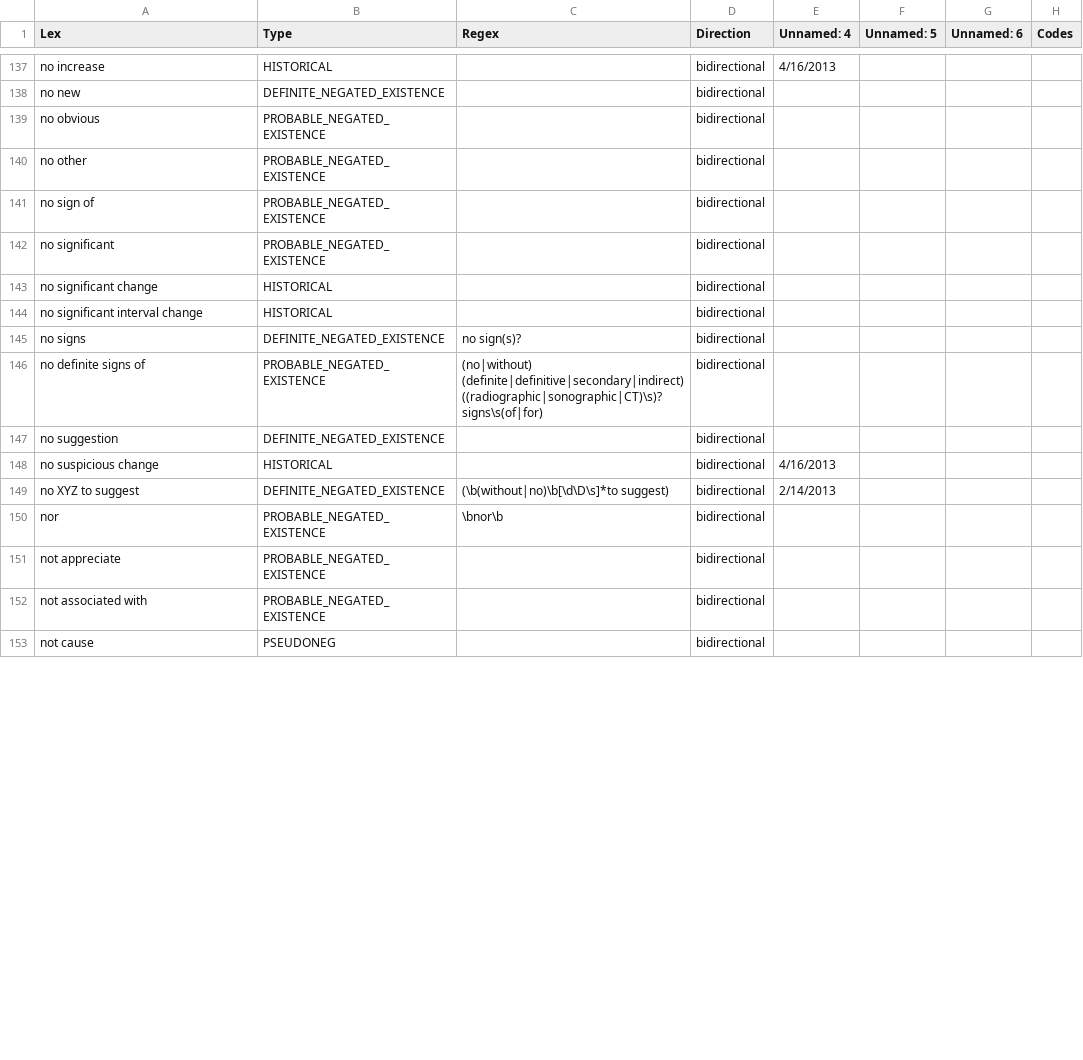
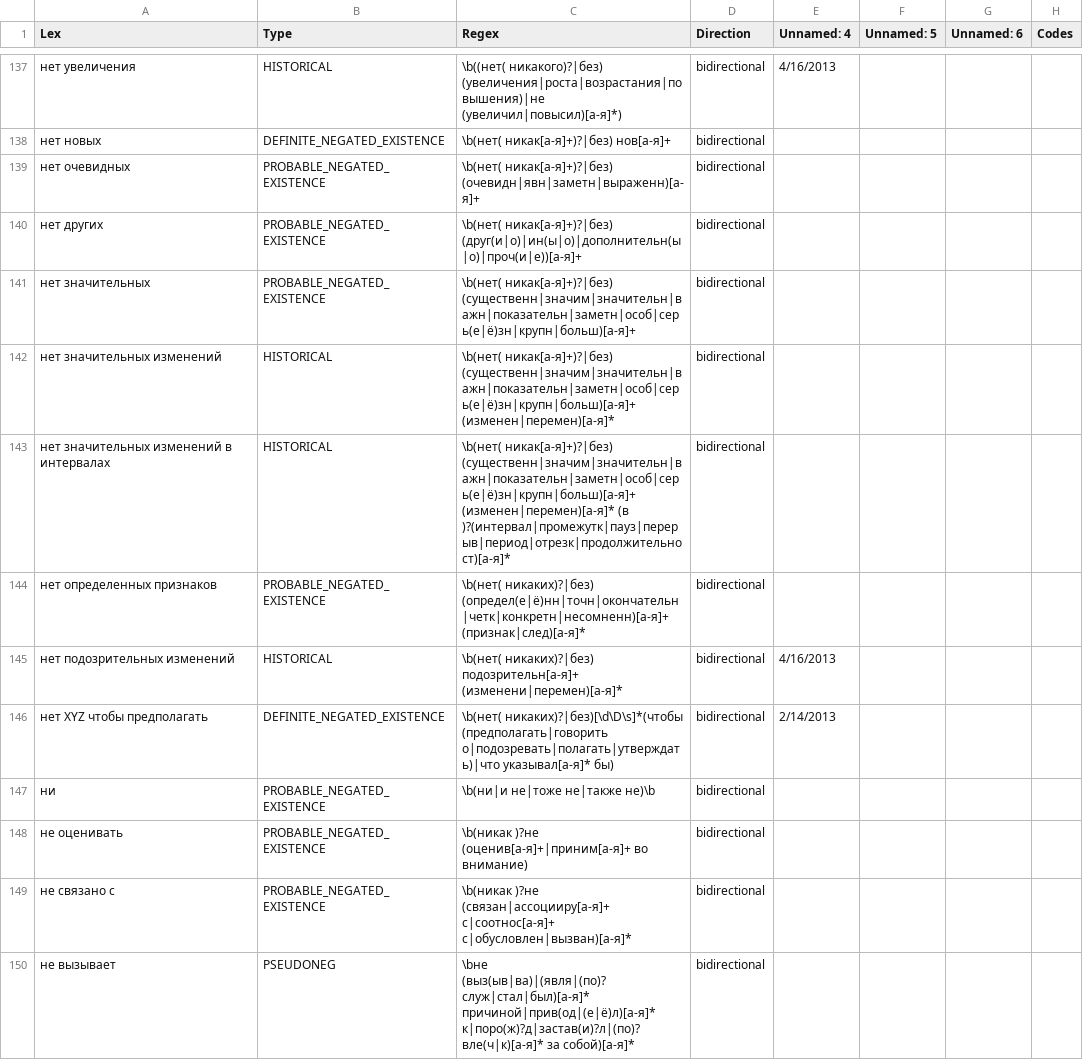
Before and after one commit to juliavictor/pyConTextRUS, a TSV file: lexical_rus.tsv, drawn as a sheet; only a part is shown, gaps mark what is left out; removed rows and columns are numbered as before the commit, all else as after; the diff covers the shown part only; the diff names each change by its address in the sheet, - before the commit and + after, or states it on an @@ line.

Commit message:
165 regex
Загружено и переведено в регулярные выражения уже 165 выражений из гуглдока.

```diff
--- a/lexical_rus.tsv
+++ b/lexical_rus.tsv
-A137 (Lex): no increase
+A137 (Lex): нет увеличения
-C137 (Regex): (empty)
+C137 (Regex): \b((нет( никакого)?|без) (увеличения|роста|возрастания|повышения)|не (увеличил|повысил)[а-я]*)
-A138 (Lex): no new
+A138 (Lex): нет новых
-C138 (Regex): (empty)
+C138 (Regex): \b(нет( никак[а-я]+)?|без) нов[а-я]+
-A139 (Lex): no obvious
+A139 (Lex): нет очевидных
-C139 (Regex): (empty)
+C139 (Regex): \b(нет( никак[а-я]+)?|без) (очевидн|явн|заметн|выраженн)[а-я]+
-A140 (Lex): no other
+A140 (Lex): нет других
-C140 (Regex): (empty)
+C140 (Regex): \b(нет( никак[а-я]+)?|без) (друг(и|о)|ин(ы|о)|дополнительн(ы|о)|проч(и|е))[а-я]+
-A141 (Lex): no sign of
+A141 (Lex): нет значительных
-C141 (Regex): (empty)
+C141 (Regex): \b(нет( никак[а-я]+)?|без) (существенн|значим|значительн|важн|показательн|заметн|особ|серь(е|ё)зн|крупн|больш)[а-я]+
-row 142: no significant | PROBABLE_NEGATED_EXISTENCE |  | bidirectional
-A142 (Lex): no significant change
+A142 (Lex): нет значительных изменений
-C142 (Regex): (empty)
+C142 (Regex): \b(нет( никак[а-я]+)?|без) (существенн|значим|значительн|важн|показательн|заметн|особ|серь(е|ё)зн|крупн|больш)[а-я]+ (изменен|перемен)[а-я]*
-A143 (Lex): no significant interval change
+A143 (Lex): нет значительных изменений в интервалах
-C143 (Regex): (empty)
+C143 (Regex): \b(нет( никак[а-я]+)?|без) (существенн|значим|значительн|важн|показательн|заметн|особ|серь(е|ё)зн|крупн|больш)[а-я]+ (изменен|перемен)[а-я]* (в )?(интервал|промежутк|пауз|перерыв|период|отрезк|продолжительност)[а-я]*
-row 145: no signs | DEFINITE_NEGATED_EXISTENCE | no sign(s)? | bidirectional
-A144 (Lex): no definite signs of
+A144 (Lex): нет определенных признаков
-C144 (Regex): (no|without) (definite|definitive|secondary|indirect) ((radiographic|sonographic|CT)\s)?signs\s(of|for)
+C144 (Regex): \b(нет( никаких)?|без) (определ(е|ё)нн|точн|окончательн|четк|конкретн|несомненн)[а-я]+ (признак|след)[а-я]*
-row 147: no suggestion | DEFINITE_NEGATED_EXISTENCE |  | bidirectional
-A145 (Lex): no suspicious change
+A145 (Lex): нет подозрительных изменений
-C145 (Regex): (empty)
+C145 (Regex): \b(нет( никаких)?|без) подозрительн[а-я]+ (изменени|перемен)[а-я]*
-A146 (Lex): no XYZ to suggest
+A146 (Lex): нет XYZ чтобы предполагать
-C146 (Regex): (\b(without|no)\b[\d\D\s]*to suggest)
+C146 (Regex): \b(нет( никаких)?|без)[\d\D\s]*(чтобы (предполагать|говорить о|подозревать|полагать|утверждать)|что указывал[а-я]* бы)
-A147 (Lex): nor
+A147 (Lex): ни
-C147 (Regex): \bnor\b
+C147 (Regex): \b(ни|и не|тоже не|также не)\b
-A148 (Lex): not appreciate
+A148 (Lex): не оценивать
-C148 (Regex): (empty)
+C148 (Regex): \b(никак )?не (оценив[а-я]+|приним[а-я]+ во внимание)
-A149 (Lex): not associated with
+A149 (Lex): не связано с
-C149 (Regex): (empty)
+C149 (Regex): \b(никак )?не (связан|ассоцииру[а-я]+ с|соотнос[а-я]+ с|обусловлен|вызван)[а-я]*
-A150 (Lex): not cause
+A150 (Lex): не вызывает
-C150 (Regex): (empty)
+C150 (Regex): \bне (выз(ыв|ва)|(явля|(по)?служ|стал|был)[а-я]* причиной|прив(од|(е|ё)л)[а-я]* к|поро(ж)?д|застав(и)?л|(по)?вле(ч|к)[а-я]* за собой)[а-я]*
```
Also changed, not shown: 2 added rows, 2 removed rows and 33 edited cells elsewhere in this file, 1 other file.
